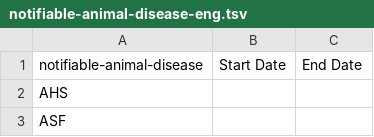
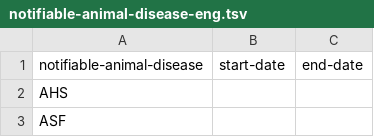
Before and after one commit to openregister/notifiable-animal-disease-data, a TSV file: data/notifiable-animal-disease-eng/notifiable-animal-disease-eng.tsv, drawn as a sheet; only a part is shown.

```diff
--- a/data/notifiable-animal-disease-eng/notifiable-animal-disease-eng.tsv
+++ b/data/notifiable-animal-disease-eng/notifiable-animal-disease-eng.tsv
@@ -1,2 +1,2 @@
-notifiable-animal-disease	Start Date	End Date
+notifiable-animal-disease	start-date	end-date
 AHS		
```
Also changed, not shown: data/notifiable-animal-disease/notifiable-animal-disease.tsv, 1 other file.
